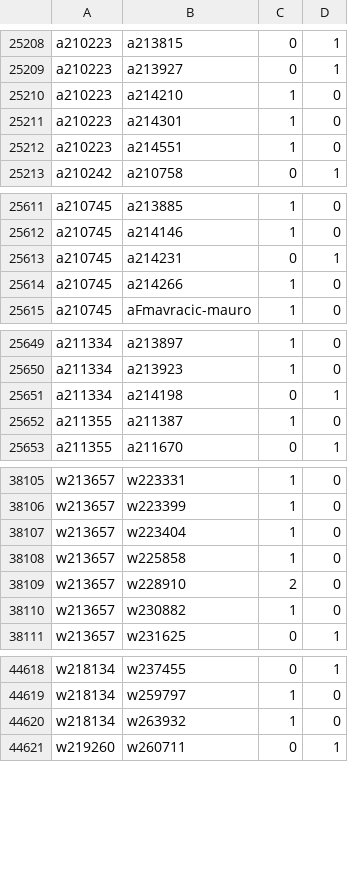
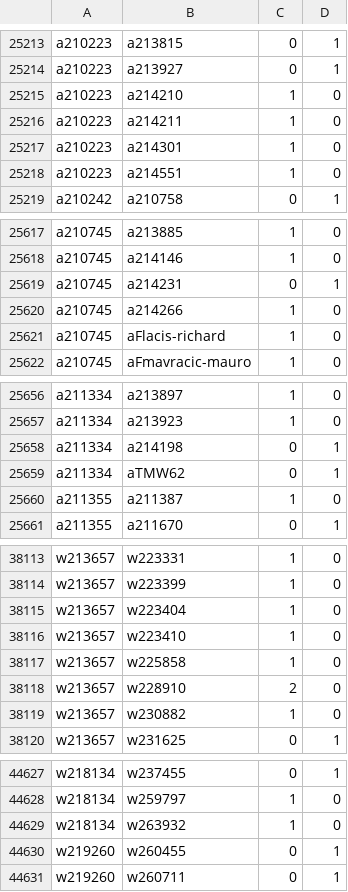
Before and after one commit to robertzechovsky639-ui/tenis, a TSV file: state/h2h/07.tsv, drawn as a sheet; only a part is shown, gaps mark what is left out; the diff covers the shown part only.

```diff
--- a/state/h2h/07.tsv
+++ b/state/h2h/07.tsv
@@ -25210,2 +25215,3 @@ a210223	a213927	0	1
 a210223	a214210	1	0
+a210223	a214211	1	0
 a210223	a214301	1	0
@@ -25614,2 +25620,3 @@ a210745	a214231	0	1
 a210745	a214266	1	0
+a210745	aFlacis-richard	1	0
 a210745	aFmavracic-mauro	1	0
@@ -25651,2 +25658,3 @@ a211334	a213923	1	0
 a211334	a214198	0	1
+a211334	aTMW62	0	1
 a211355	a211387	1	0
@@ -38107,2 +38115,3 @@ w213657	w223399	1	0
 w213657	w223404	1	0
+w213657	w223410	1	0
 w213657	w225858	1	0
@@ -44620,2 +44629,3 @@ w218134	w259797	1	0
 w218134	w263932	1	0
+w219260	w260455	0	1
 w219260	w260711	0	1
```
Also changed, not shown: 5 added rows and 2 edited cells elsewhere in this file, state/h2h/00.tsv, state/h2h/01.tsv, 27 other files.
